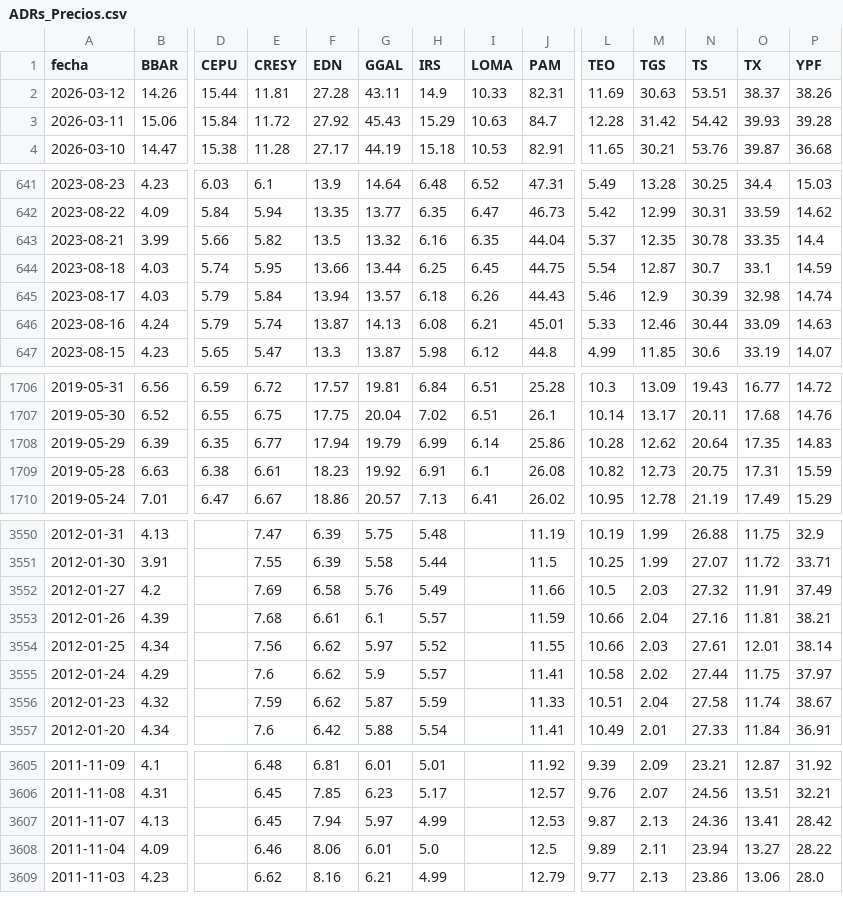
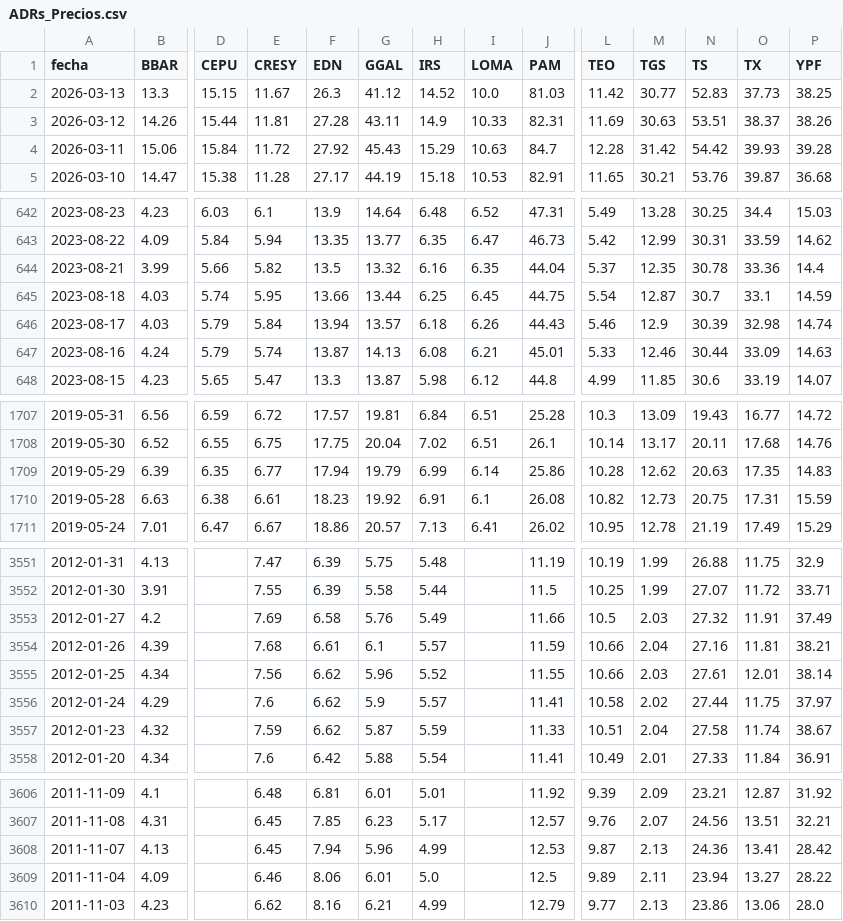
Before and after one commit to jesusrobles824/Automatizacion-de-Datos-y-Proyectos-BI, a CSV file: Automatización de Datos/ADRs_Precios.csv, drawn as a sheet; only a part is shown, gaps mark what is left out; addresses are those after the commit; rows hold the shown columns only; the diff names each change by its address in the sheet, - before the commit and + after, or states it on an @@ line.

```diff
--- a/Automatización de Datos/ADRs_Precios.csv
+++ b/Automatización de Datos/ADRs_Precios.csv
+row 2: 2026-03-13 | 13.3 | 15.15 | 11.67 | 26.3 | 41.12 | 14.52 | 10.0 | 81.03 | 11.42 | 30.77 | 52.83 | 37.73 | 38.25
-O644 (TX): 33.35
+O644 (TX): 33.36
-N1709 (TS): 20.64
+N1709 (TS): 20.63
-G3555 (GGAL): 5.97
+G3555 (GGAL): 5.96
-G3608 (GGAL): 5.97
+G3608 (GGAL): 5.96
```
Also changed, not shown: Automatización de Datos/ADRs_variacion_porcentual_diaria.csv, Automatización de Datos/Principales_Tasas_de_Interés_de_Mercado.csv, 7 other files.
